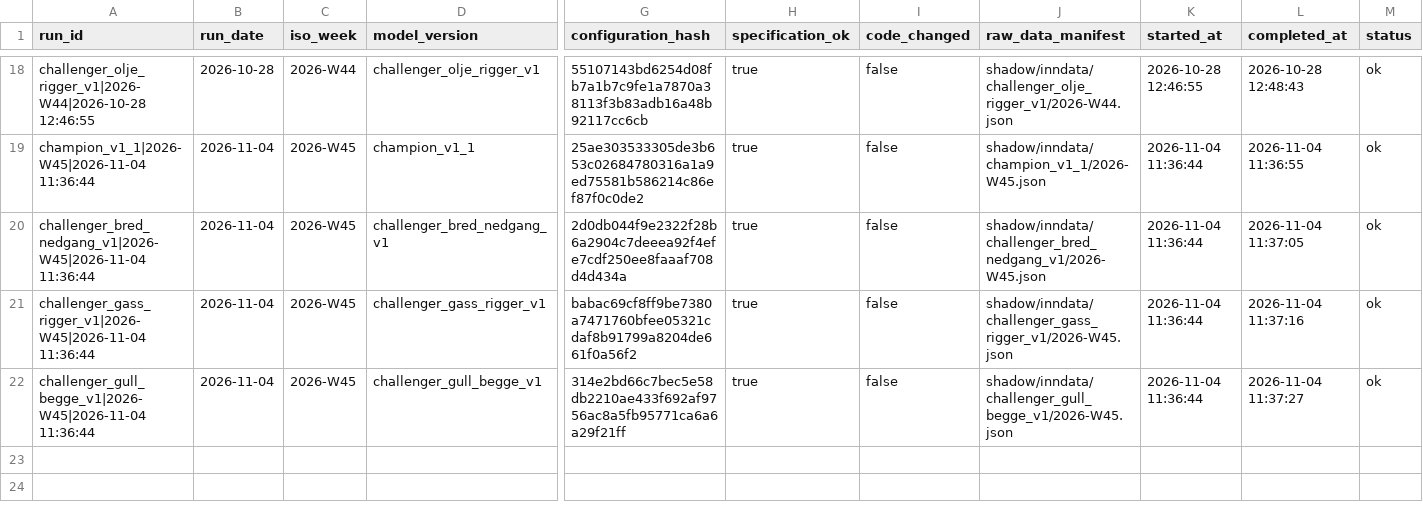
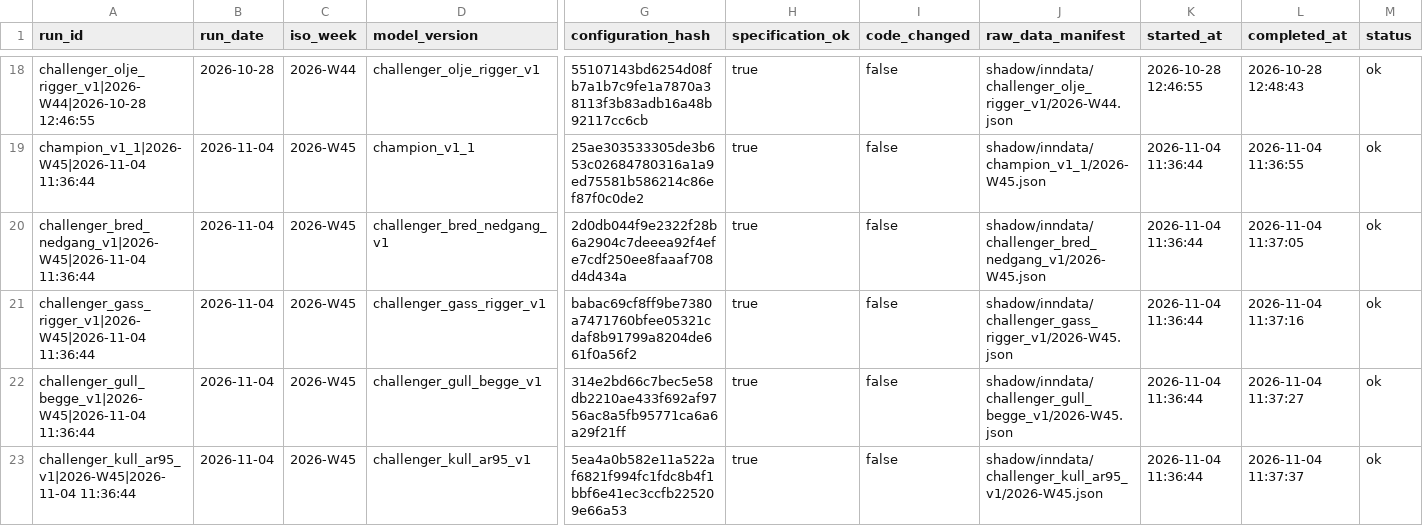
Before and after one commit to frdmid/syklusbordet-data, a CSV file: shadow/run_manifest.csv, drawn as a sheet; only a part is shown, gaps mark what is left out; rows hold the shown columns only; the diff names each change by its address in the sheet, - before the commit and + after, or states it on an @@ line.

```diff
--- a/shadow/run_manifest.csv
+++ b/shadow/run_manifest.csv
+row 23: challenger_kull_ar95_v1|2026-W45|2026-11-04 11:36:44 | 2026-11-04 | 2026-W45 | challenger_kull_ar95_v1 | 5ea4a0b582e11a522af6821f994fc1fdc8b4f1bbf6e41ec3ccfb225209e66a53 | true | false | shadow/inndata/challenger_kull_ar95_v1/2026-W45.json | 2026-11-04 11:36:44 | 2026-11-04 11:37:37 | ok
```
